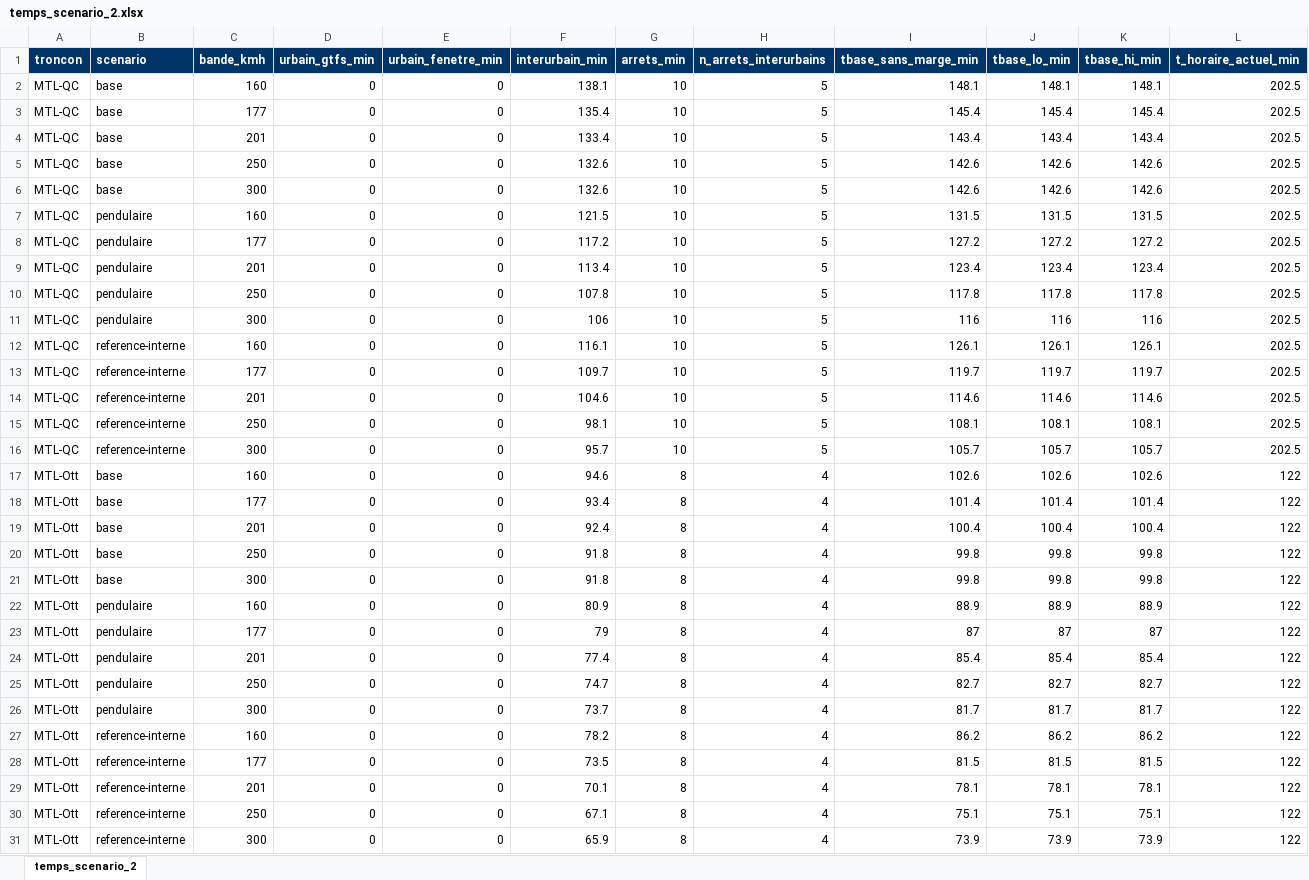
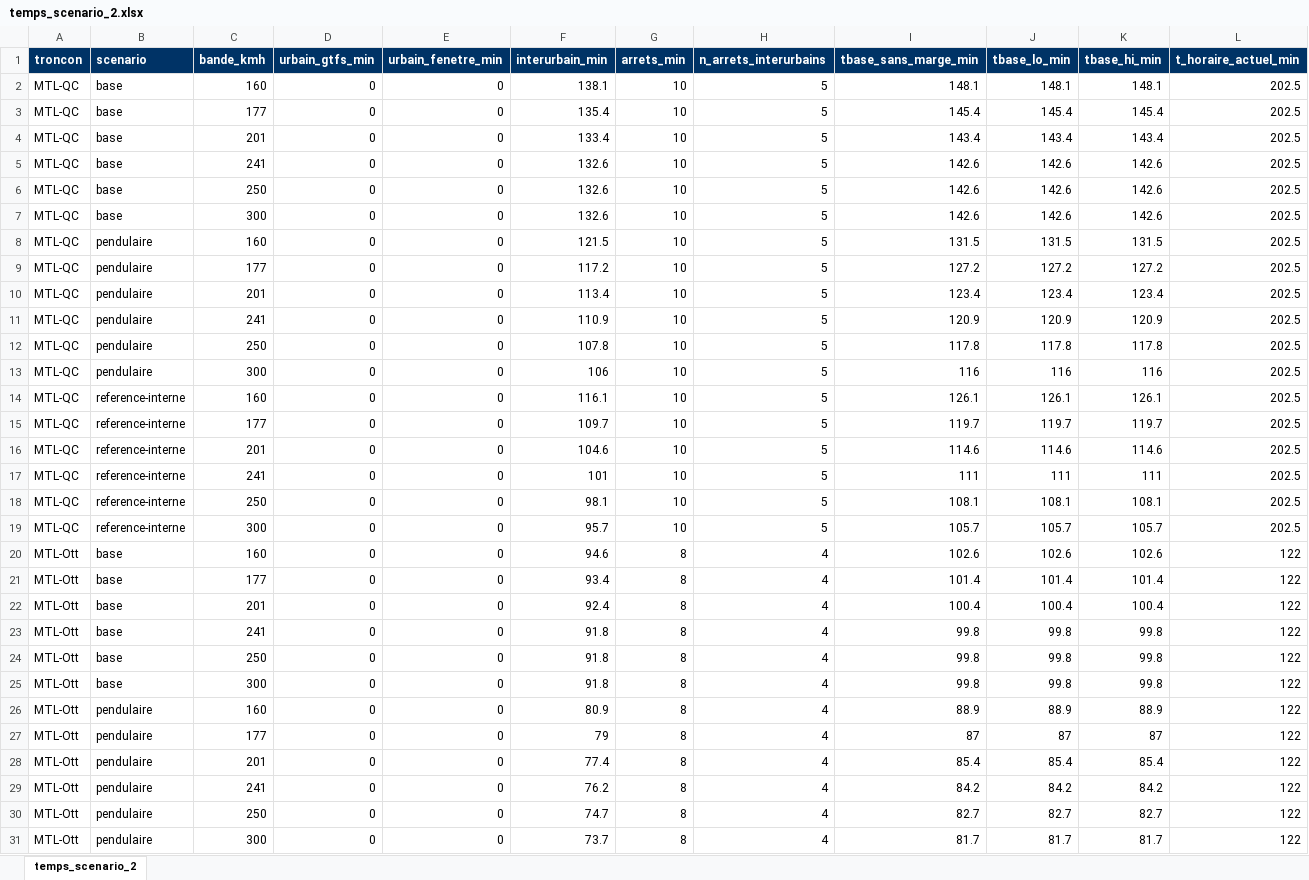
Before and after one commit to Vincent53212/corridor-via-rapport-minimal, an Excel workbook: livrables/temps_scenario_2.xlsx, sheet temps_scenario_2, drawn as a sheet; only a part is shown; the shorter side is filled out with more unchanged rows; values as stored, in another font and other column widths than the file's, no borders; the diff covers the shown part only; the diff names each change by its address in the sheet, - before the commit and + after, or states it on an @@ line.

```diff
--- a/livrables/temps_scenario_2.xlsx (sheet temps_scenario_2)
+++ b/livrables/temps_scenario_2.xlsx (sheet temps_scenario_2)
+row 5: MTL-QC | base | 241 | 0 | 0 | 132.6 | 10 | 5 | 142.6 | 142.6 | 142.6 | 202.5
+row 11: MTL-QC | pendulaire | 241 | 0 | 0 | 110.9 | 10 | 5 | 120.9 | 120.9 | 120.9 | 202.5
+row 17: MTL-QC | reference-interne | 241 | 0 | 0 | 101 | 10 | 5 | 111 | 111 | 111 | 202.5
+row 23: MTL-Ott | base | 241 | 0 | 0 | 91.8 | 8 | 4 | 99.8 | 99.8 | 99.8 | 122
+row 29: MTL-Ott | pendulaire | 241 | 0 | 0 | 76.2 | 8 | 4 | 84.2 | 84.2 | 84.2 | 122
```
Also changed, not shown: 7 added rows elsewhere in this sheet, livrables/biais_segments_courts.xlsx, livrables/blocs_urbains.xlsx, 28 other files.
